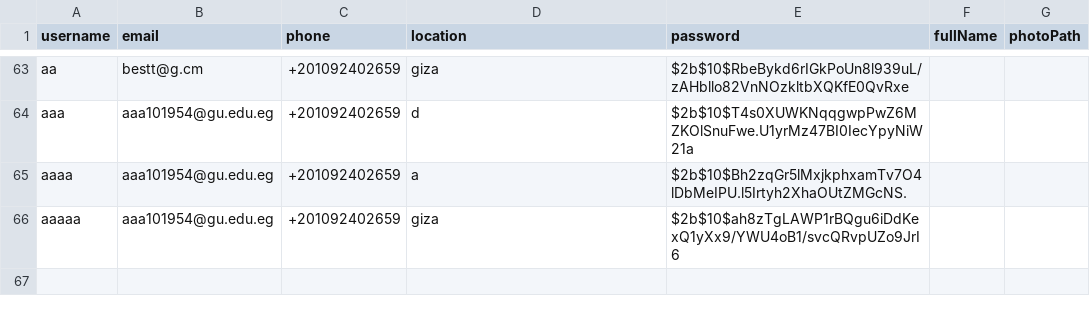
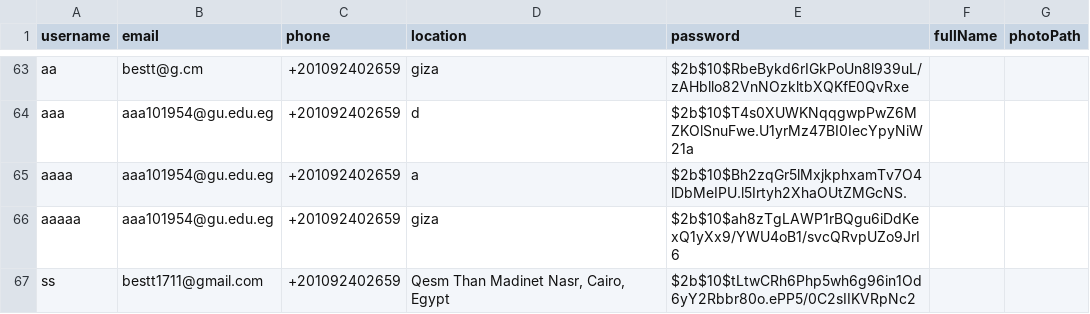
Before and after one commit to aabdelal1/BsBsBoby, a CSV file: DB/users.csv, drawn as a sheet; only a part is shown, gaps mark what is left out; the diff names each change by its address in the sheet, - before the commit and + after, or states it on an @@ line.

```diff
--- a/DB/users.csv
+++ b/DB/users.csv
+row 67: ss | bestt1711@gmail.com | +201092402659 | Qesm Than Madinet Nasr, Cairo, Egypt | $2b$10$tLtwCRh6Php5wh6g96in1Od6yY2Rbbr80o.ePP5/0C2sIIKVRpNc2
```
Also changed, not shown: DB/individual_pets.csv, DB/interactions.csv, 4 other files.
